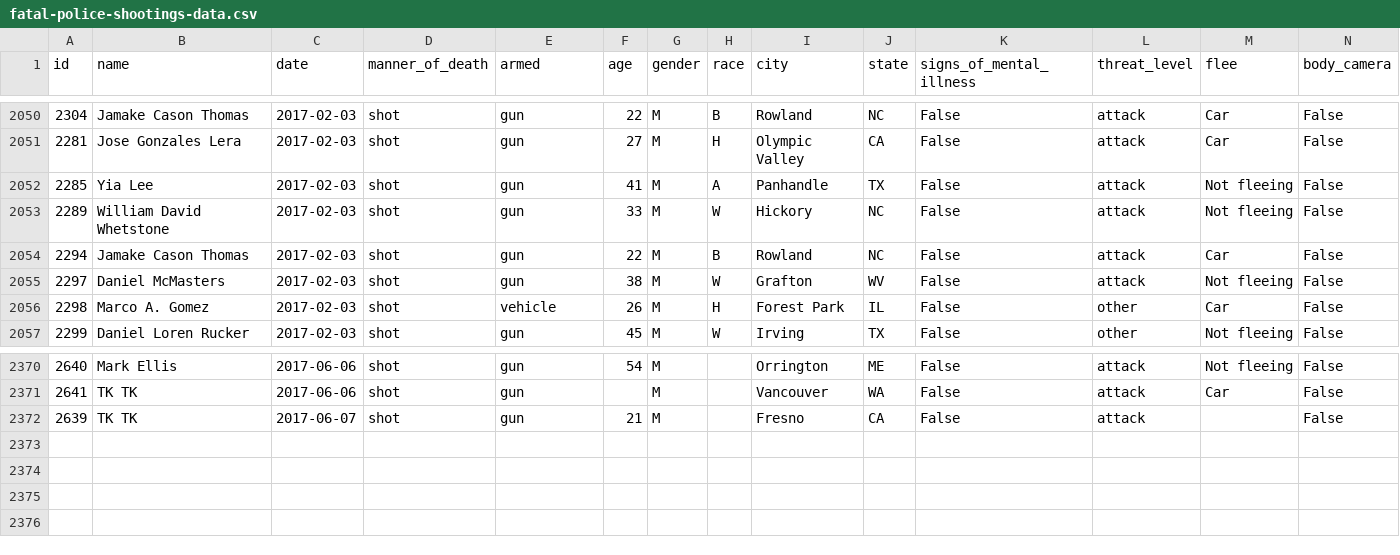
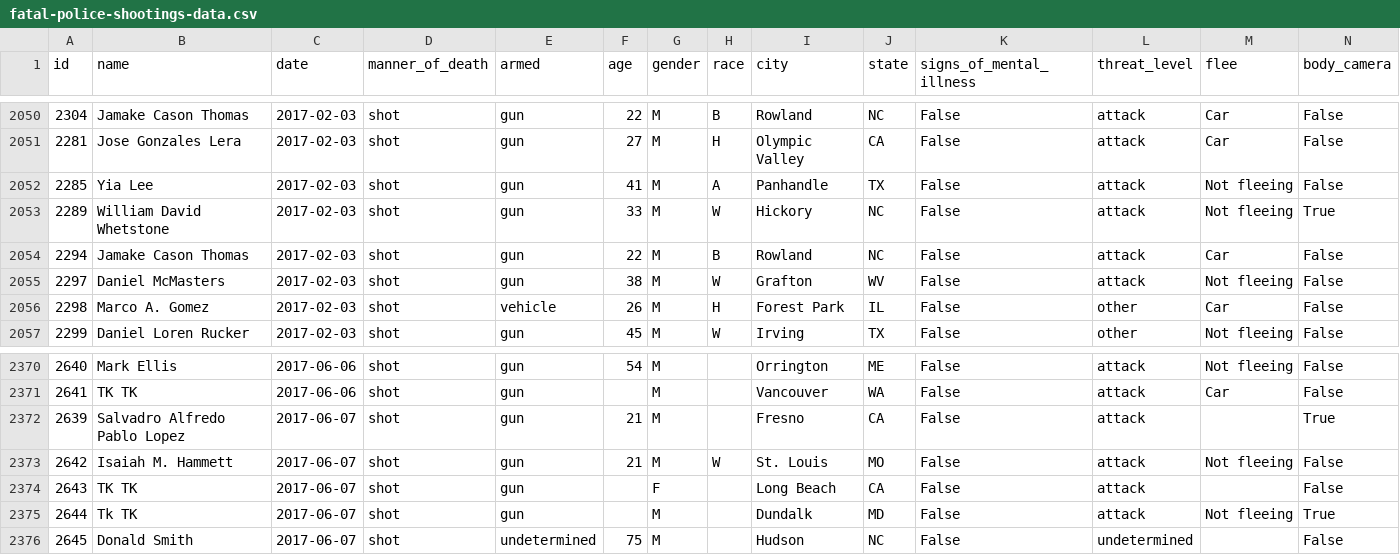
Before and after one commit to joshbegley/wapo-police-shootings, a CSV file: fatal-police-shootings-data.csv, drawn as a sheet; only a part is shown, gaps mark what is left out.

Commit message:
automatic updates

```diff
--- a/fatal-police-shootings-data.csv
+++ b/fatal-police-shootings-data.csv
@@ -2052,3 +2052,3 @@ id,name,date,manner_of_death,armed,age,gender,race,city,state,signs_of_mental_il
 2285,Yia Lee,2017-02-03,shot,gun,41,M,A,Panhandle,TX,False,attack,Not fleeing,False
-2289,William David Whetstone,2017-02-03,shot,gun,33,M,W,Hickory,NC,False,attack,Not fleeing,False
+2289,William David Whetstone,2017-02-03,shot,gun,33,M,W,Hickory,NC,False,attack,Not fleeing,True
 2294,Jamake Cason Thomas,2017-02-03,shot,gun,22,M,B,Rowland,NC,False,attack,Car,False
@@ -2371,2 +2371,6 @@ id,name,date,manner_of_death,armed,age,gender,race,city,state,signs_of_mental_il
 2641,TK TK,2017-06-06,shot,gun,,M,,Vancouver,WA,False,attack,Car,False
-2639,TK TK,2017-06-07,shot,gun,21,M,,Fresno,CA,False,attack,,False
+2639,Salvadro Alfredo Pablo Lopez,2017-06-07,shot,gun,21,M,,Fresno,CA,False,attack,,True
+2642,Isaiah M. Hammett,2017-06-07,shot,gun,21,M,W,St. Louis,MO,False,attack,Not fleeing,False
+2643,TK TK,2017-06-07,shot,gun,,F,,Long Beach,CA,False,attack,,False
+2644,Tk TK,2017-06-07,shot,gun,,M,,Dundalk,MD,False,attack,Not fleeing,True
+2645,Donald Smith,2017-06-07,shot,undetermined,75,M,,Hudson,NC,False,undetermined,,False
```
